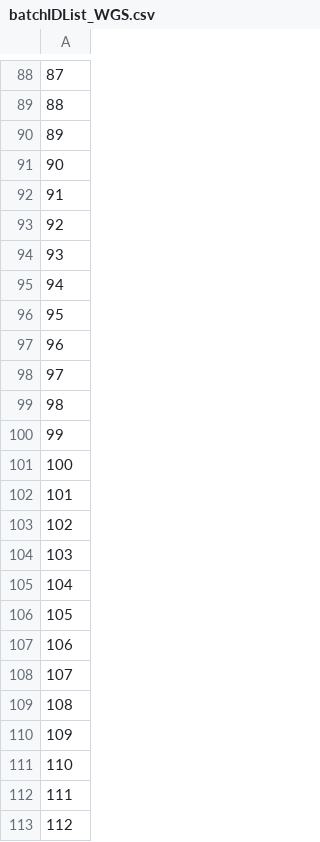
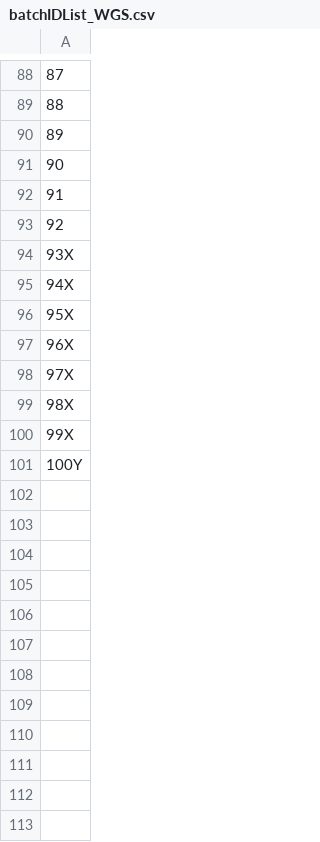
Before and after one commit to molgenis/molgenis-pipelines, a CSV file: compute5/NGS_5GPM-2.1.2/batchIDList_WGS.csv, drawn as a sheet; only a part is shown, gaps mark what is left out; the diff covers the shown part only; the diff names each change by its address in the sheet, - before the commit and + after, or states it on an @@ line.

Commit message:
changed wgs list + updated template script

```diff
--- a/compute5/NGS_5GPM-2.1.2/batchIDList_WGS.csv
+++ b/compute5/NGS_5GPM-2.1.2/batchIDList_WGS.csv
-A94: 93
+A94: 93X
-A95: 94
+A95: 94X
-A96: 95
+A96: 95X
-A97: 96
+A97: 96X
-A98: 97
+A98: 97X
-A99: 98
+A99: 98X
-A100: 99
+A100: 99X
-A101: 100
+A101: 100Y
-row 102: 101
-row 103: 102
-row 104: 103
-row 105: 104
-row 106: 105
-row 107: 106
-row 108: 107
-row 109: 108
-row 110: 109
-row 111: 110
-row 112: 111
-row 113: 112
```
Also changed, not shown: 88 removed rows elsewhere in this file, 1 other file.
